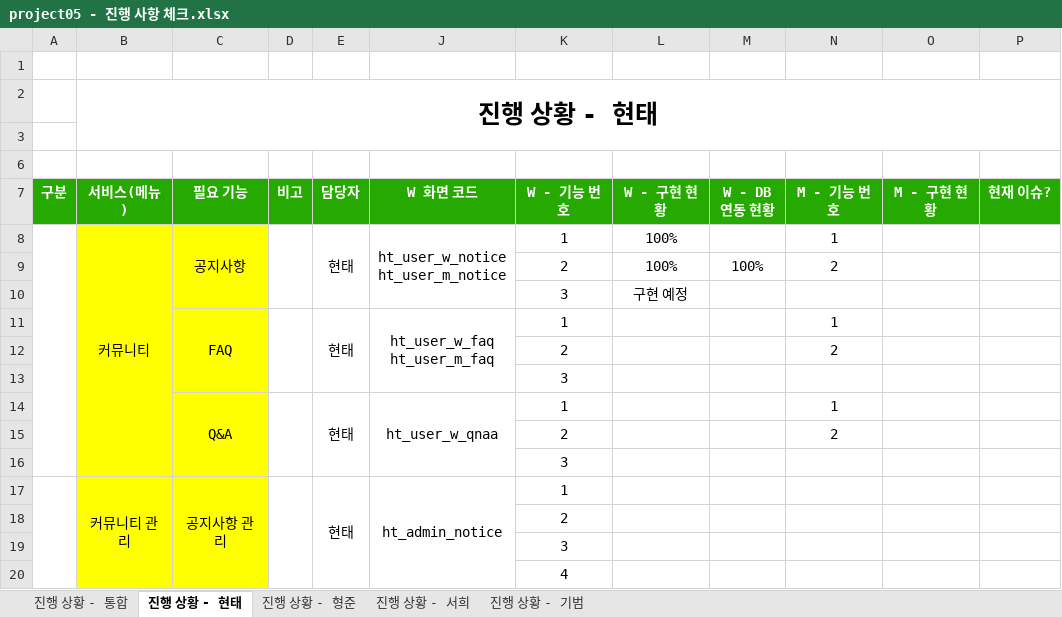
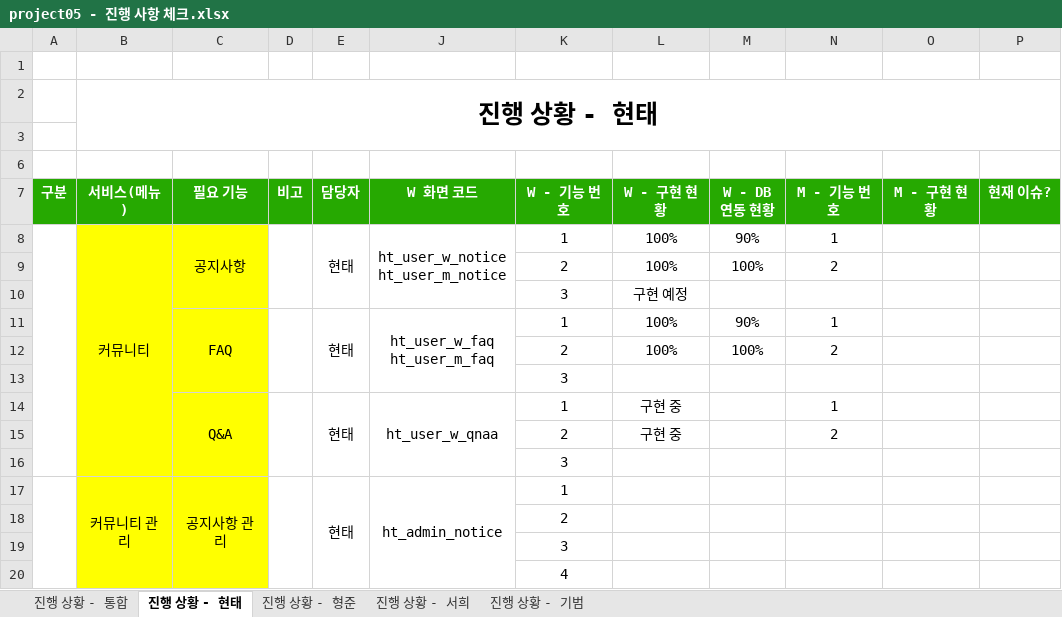
Before and after one commit to ezenteam2/e-Zone, an Excel workbook: 2 기능 정의 취합, 요구사항 정의서, USE FLOW/project05 - 진행 사항 체크.xlsx, sheet 진행 상황 - 현태, drawn as a sheet; only a part is shown; values as stored, in another font and other column widths than the file's, no borders; the diff names each change by its address in the sheet, - before the commit and + after, or states it on an @@ line.

```diff
--- a/2 기능 정의 취합, 요구사항 정의서, USE FLOW/project05 - 진행 사항 체크.xlsx (sheet 진행 상황 - 현태)
+++ b/2 기능 정의 취합, 요구사항 정의서, USE FLOW/project05 - 진행 사항 체크.xlsx (sheet 진행 상황 - 현태)
-M8 (W - DB 연동 현황): (empty)
+M8 (W - DB 연동 현황): 90%
-L11:L12 (W - 구현 현황): (empty)
+L11:L12 (W - 구현 현황): 100%
-M11 (W - DB 연동 현황): (empty)
+M11 (W - DB 연동 현황): 90%
-M12 (W - DB 연동 현황): (empty)
+M12 (W - DB 연동 현황): 100%
-L14:L15 (W - 구현 현황): (empty)
+L14:L15 (W - 구현 현황): 구현 중
```
Also changed, not shown: 14 other files.
